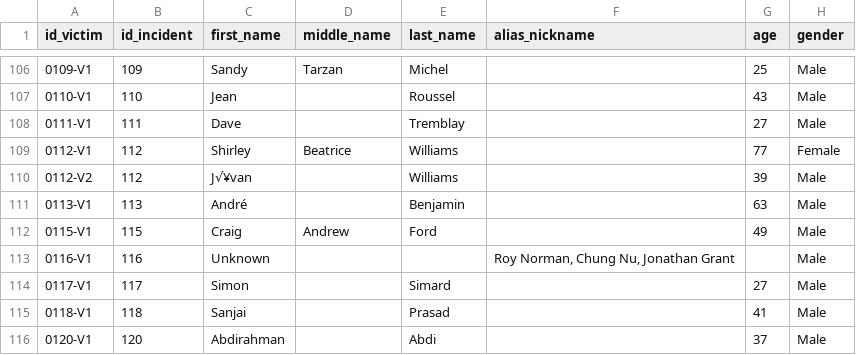
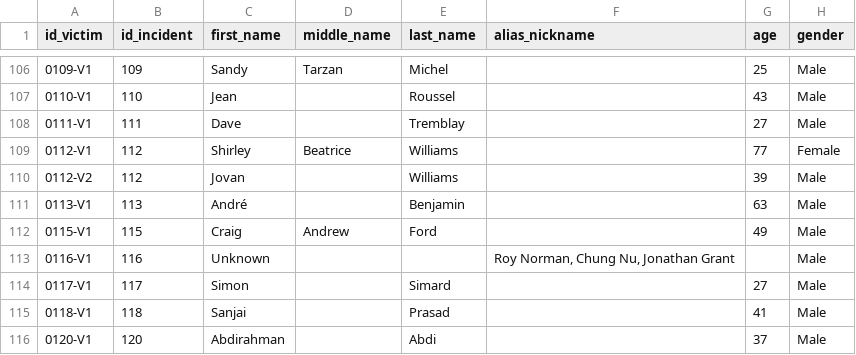
Before and after one commit to June-Skeeter/Police_Involved_Deaths_Canada, a CSV file: Inputs/DataSets/DeadlyForce_2018/victim.csv, drawn as a sheet; only a part is shown, gaps mark what is left out; the diff names each change by its address in the sheet, - before the commit and + after, or states it on an @@ line.

```diff
--- a/Inputs/DataSets/DeadlyForce_2018/victim.csv
+++ b/Inputs/DataSets/DeadlyForce_2018/victim.csv
-C110 (first_name): J√¥van
+C110 (first_name): Jovan
```
Also changed, not shown: Inputs/DataSets/MissingRecords_Skeeter_2021.csv, 3 other files.
